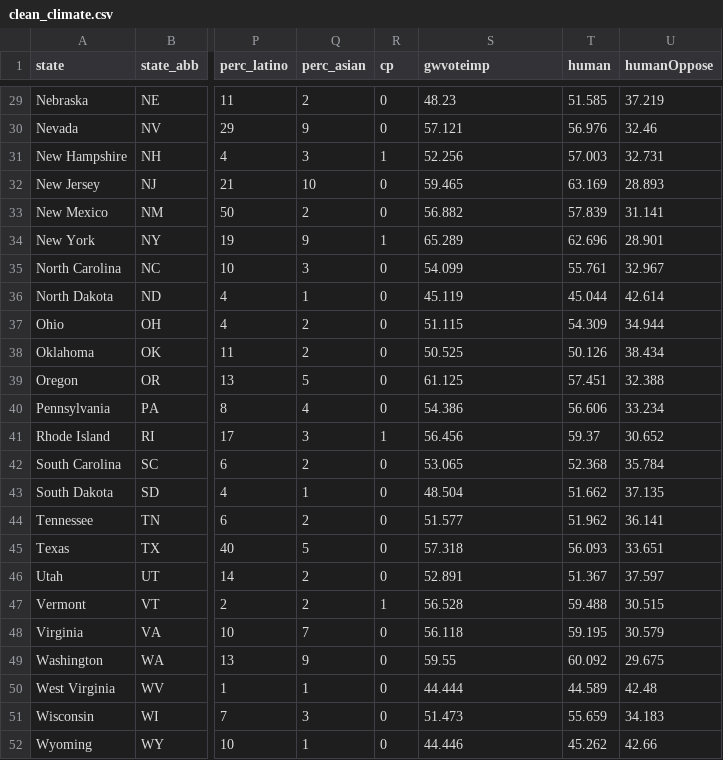
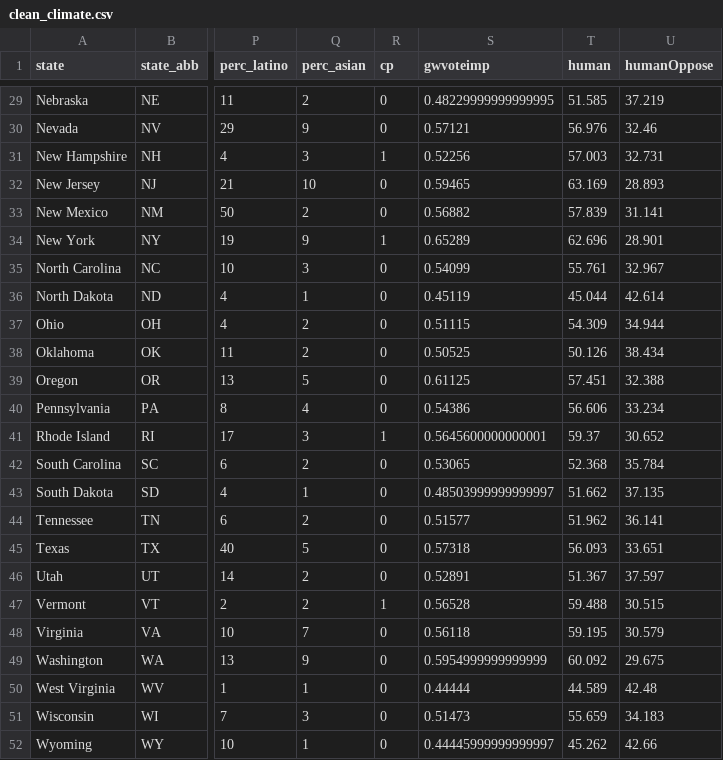
Before and after one commit to lw9153a/winter-inst-2021, a CSV file: data/clean_climate.csv, drawn as a sheet; only a part is shown, gaps mark what is left out; the diff covers the shown part only; the diff names each change by its address in the sheet, - before the commit and + after, or states it on an @@ line.

Commit message:
transformed gwvoteimp

```diff
--- a/data/clean_climate.csv
+++ b/data/clean_climate.csv
-S29 (gwvoteimp): 48.23
+S29 (gwvoteimp): 0.48229999999999995
-S30 (gwvoteimp): 57.121
+S30 (gwvoteimp): 0.57121
-S31 (gwvoteimp): 52.256
+S31 (gwvoteimp): 0.52256
-S32 (gwvoteimp): 59.465
+S32 (gwvoteimp): 0.59465
-S33 (gwvoteimp): 56.882
+S33 (gwvoteimp): 0.56882
-S34 (gwvoteimp): 65.289
+S34 (gwvoteimp): 0.65289
-S35 (gwvoteimp): 54.099
+S35 (gwvoteimp): 0.54099
-S36 (gwvoteimp): 45.119
+S36 (gwvoteimp): 0.45119
-S37 (gwvoteimp): 51.115
+S37 (gwvoteimp): 0.51115
-S38 (gwvoteimp): 50.525
+S38 (gwvoteimp): 0.50525
-S39 (gwvoteimp): 61.125
+S39 (gwvoteimp): 0.61125
-S40 (gwvoteimp): 54.386
+S40 (gwvoteimp): 0.54386
-S41 (gwvoteimp): 56.456
+S41 (gwvoteimp): 0.5645600000000001
-S42 (gwvoteimp): 53.065
+S42 (gwvoteimp): 0.53065
-S43 (gwvoteimp): 48.504
+S43 (gwvoteimp): 0.48503999999999997
-S44 (gwvoteimp): 51.577
+S44 (gwvoteimp): 0.51577
-S45 (gwvoteimp): 57.318
+S45 (gwvoteimp): 0.57318
-S46 (gwvoteimp): 52.891
+S46 (gwvoteimp): 0.52891
-S47 (gwvoteimp): 56.528
+S47 (gwvoteimp): 0.56528
-S48 (gwvoteimp): 56.118
+S48 (gwvoteimp): 0.56118
-S49 (gwvoteimp): 59.55
+S49 (gwvoteimp): 0.5954999999999999
-S50 (gwvoteimp): 44.444
+S50 (gwvoteimp): 0.44444
-S51 (gwvoteimp): 51.473
+S51 (gwvoteimp): 0.51473
-S52 (gwvoteimp): 44.446
+S52 (gwvoteimp): 0.44445999999999997
```
Also changed, not shown: 27 edited cells elsewhere in this file, 1 other file.
